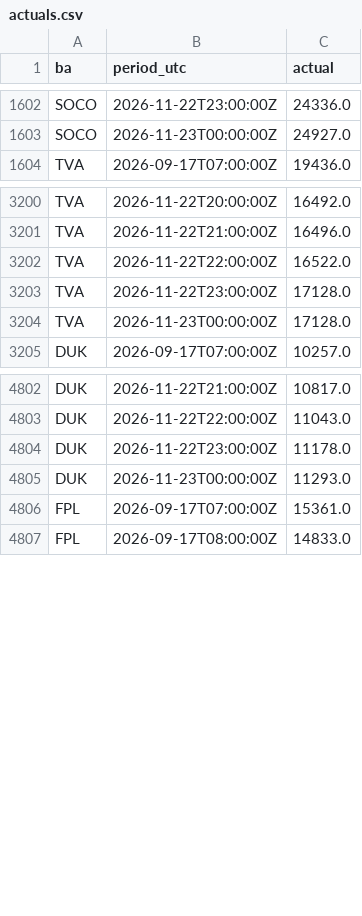
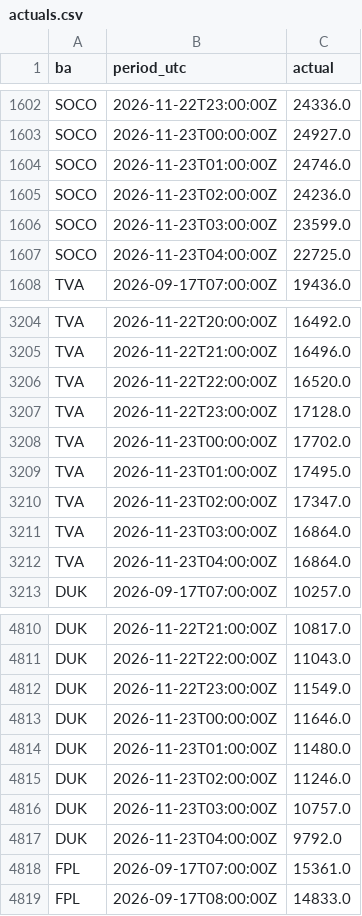
Before and after one commit to Vincent-Attakpah/Grid-demand-project, a CSV file: actuals.csv, drawn as a sheet; only a part is shown, gaps mark what is left out; the diff covers the shown part only.

```diff
--- a/actuals.csv
+++ b/actuals.csv
@@ -1603,2 +1603,6 @@ SOCO,2026-11-22T23:00:00Z,24336.0
 SOCO,2026-11-23T00:00:00Z,24927.0
+SOCO,2026-11-23T01:00:00Z,24746.0
+SOCO,2026-11-23T02:00:00Z,24236.0
+SOCO,2026-11-23T03:00:00Z,23599.0
+SOCO,2026-11-23T04:00:00Z,22725.0
 TVA,2026-09-17T07:00:00Z,19436.0
@@ -3201,5 +3205,9 @@ TVA,2026-11-22T20:00:00Z,16492.0
 TVA,2026-11-22T21:00:00Z,16496.0
-TVA,2026-11-22T22:00:00Z,16522.0
+TVA,2026-11-22T22:00:00Z,16520.0
 TVA,2026-11-22T23:00:00Z,17128.0
-TVA,2026-11-23T00:00:00Z,17128.0
+TVA,2026-11-23T00:00:00Z,17702.0
+TVA,2026-11-23T01:00:00Z,17495.0
+TVA,2026-11-23T02:00:00Z,17347.0
+TVA,2026-11-23T03:00:00Z,16864.0
+TVA,2026-11-23T04:00:00Z,16864.0
 DUK,2026-09-17T07:00:00Z,10257.0
@@ -4803,4 +4811,8 @@ DUK,2026-11-22T21:00:00Z,10817.0
 DUK,2026-11-22T22:00:00Z,11043.0
-DUK,2026-11-22T23:00:00Z,11178.0
-DUK,2026-11-23T00:00:00Z,11293.0
+DUK,2026-11-22T23:00:00Z,11549.0
+DUK,2026-11-23T00:00:00Z,11646.0
+DUK,2026-11-23T01:00:00Z,11480.0
+DUK,2026-11-23T02:00:00Z,11246.0
+DUK,2026-11-23T03:00:00Z,10757.0
+DUK,2026-11-23T04:00:00Z,9792.0
 FPL,2026-09-17T07:00:00Z,15361.0
```
Also changed, not shown: 4 added rows elsewhere in this file, history/2026-11-23.csv, peaks/2026-11-23.csv, 3 other files.
